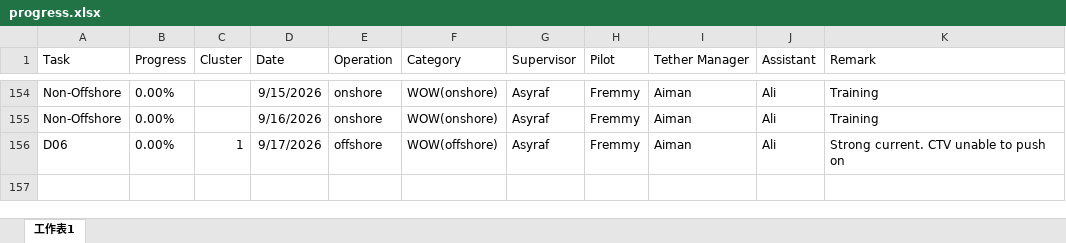
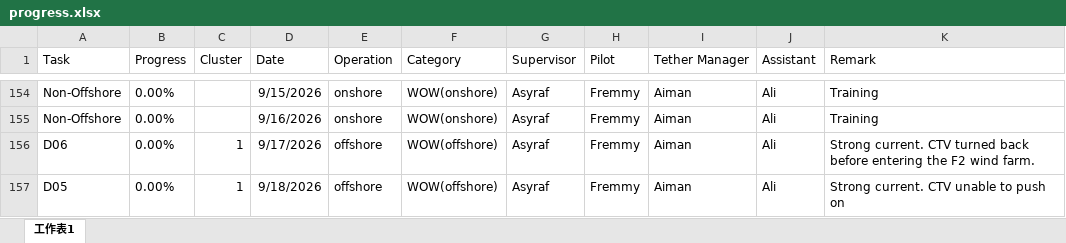
Before and after one commit to starrynight850509-dotcom/offshore-dashboard, an Excel workbook: progress.xlsx, sheet 工作表1, drawn as a sheet; only a part is shown, gaps mark what is left out; values as stored, in another font and other column widths than the file's, no borders; the diff names each change by its address in the sheet, - before the commit and + after, or states it on an @@ line.

```diff
--- a/progress.xlsx (sheet 工作表1)
+++ b/progress.xlsx (sheet 工作表1)
-K156 (Remark): …current. CTV unable to push on
+K156 (Remark): …current. CTV turned back before entering the F2 wind farm.
+row 157: D05 | 0.00% | 1 | 9/18/2026 | offshore | WOW(offshore) | Asyraf | Fremmy | Aiman | Ali | Strong current. CTV unable to push on
```
Also changed, not shown: hourly.xlsx, 4 other files.
